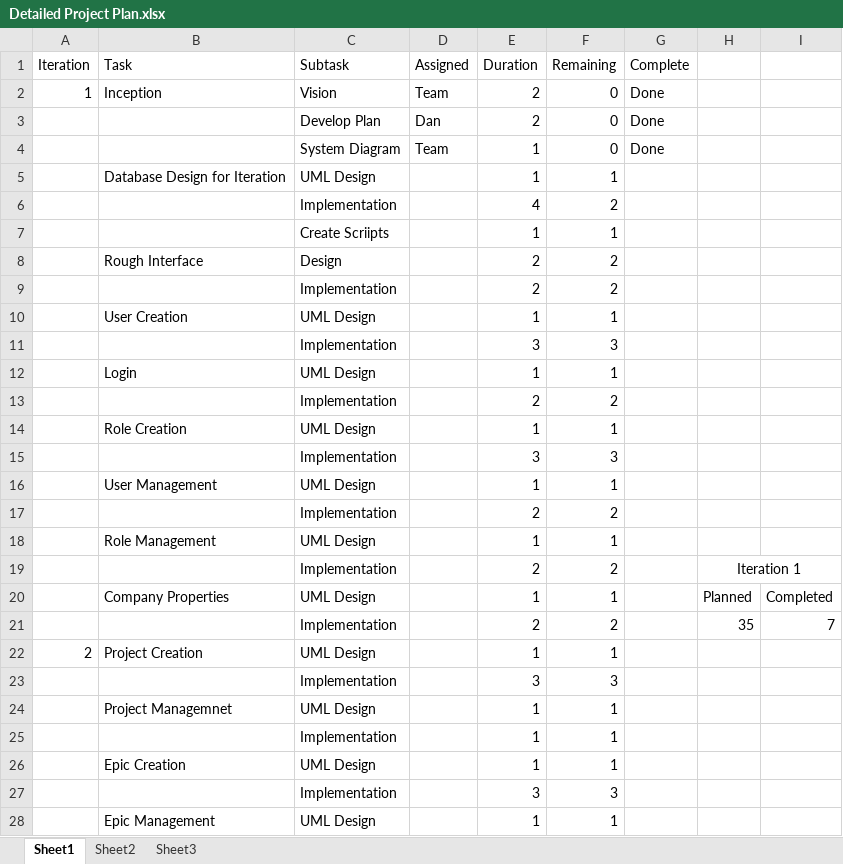
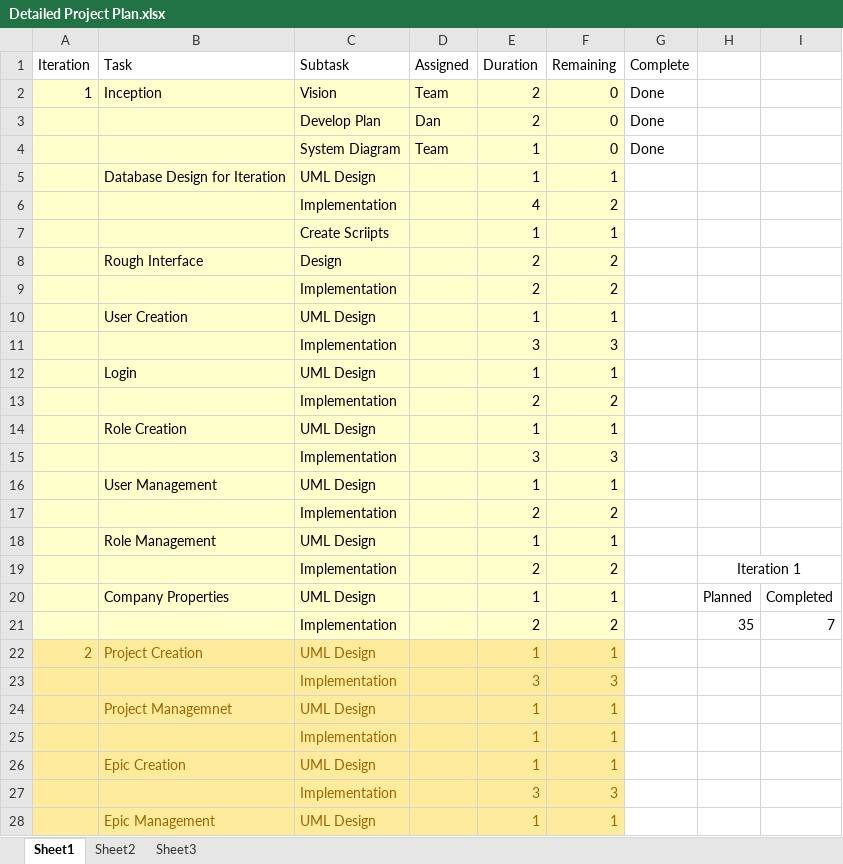
Before and after one commit to DanLain/ProjectManagement, an Excel workbook: Project Plan/Detailed Project Plan.xlsx, sheet Sheet1, drawn as a sheet; only a part is shown; values as stored, in another font and other column widths than the file's, no borders; the diff covers the shown part only; the diff names each change by its address in the sheet, - before the commit and + after, or states it on an @@ line.

Commit message:
Updated Plan

```diff
--- a/Project Plan/Detailed Project Plan.xlsx (sheet Sheet1)
+++ b/Project Plan/Detailed Project Plan.xlsx (sheet Sheet1)
-A2:F21 fill: none
+A2:F21 fill: #FFFFCC
-A22:F28 fill: none
+A22:F28 fill: #FFEB9C
-A22:C22 text colour: black
+A22:C22 text colour: #9C6500
-E22:F28 text colour: black
+E22:F28 text colour: #9C6500
-C23 text colour: black
+C23 text colour: #9C6500
-B24:C24 text colour: black
+B24:C24 text colour: #9C6500
-C25 text colour: black
+C25 text colour: #9C6500
-B26:C26 text colour: black
+B26:C26 text colour: #9C6500
-C27 text colour: black
+C27 text colour: #9C6500
-B28:C28 text colour: black
+B28:C28 text colour: #9C6500
```
Also changed, not shown: cell formats elsewhere in this sheet.
